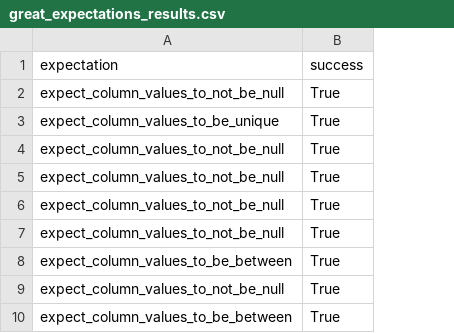
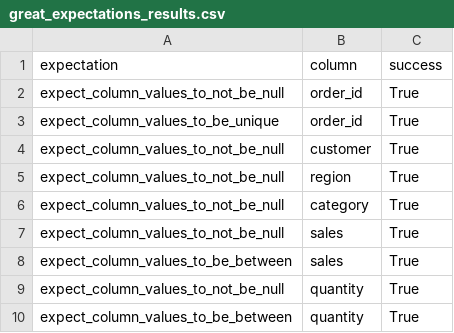
Before and after one commit to vandana-2004/cynaris-internship-data-analytics., a CSV file: data_governance_output/great_expectations_results.csv, drawn as a sheet; the diff names each change by its address in the sheet, - before the commit and + after, or states it on an @@ line.

Commit message:
feat(data-governance): complete week 2 day 6 validation

```diff
--- a/data_governance_output/great_expectations_results.csv
+++ b/data_governance_output/great_expectations_results.csv
+column B (column), rows 2-10: order_id | order_id | customer | region | category | sales | sales | quantity | quantity
```
Also changed, not shown: 5 other files.
